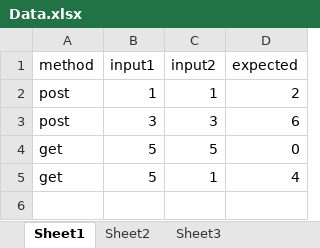
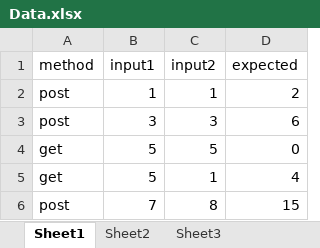
Before and after one commit to dawnbi/apitest, an Excel workbook: test2/Data.xlsx, sheet Sheet1, drawn as a sheet; values as stored, in another font and other column widths than the file's, no borders; the diff names each change by its address in the sheet, - before the commit and + after, or states it on an @@ line.

Commit message:
data

```diff
--- a/test2/Data.xlsx (sheet Sheet1)
+++ b/test2/Data.xlsx (sheet Sheet1)
+row 6: post | 7 | 8 | 15
```
